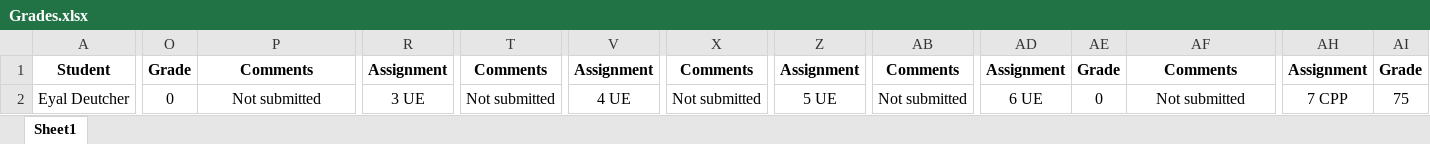
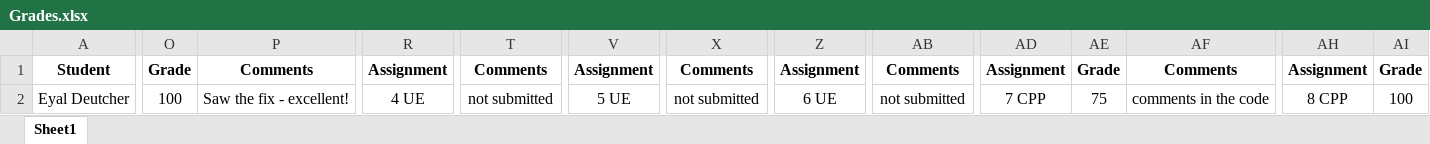
Before and after one commit to shachash1984/Tiltan_UnrealEngineCourse, an Excel workbook: Grades/Grades.xlsx, sheet Sheet1, drawn as a sheet; only a part is shown, gaps mark what is left out; values as stored, in another font and other column widths than the file's, no borders; the diff covers the shown part only; the diff names each change by its address in the sheet, - before the commit and + after, or states it on an @@ line.

Commit message:
Updated grades

```diff
--- a/Grades/Grades.xlsx (sheet Sheet1)
+++ b/Grades/Grades.xlsx (sheet Sheet1)
-O2: 0
+O2: 100
-P2: Not submitted
+P2: Saw the fix - excellent!
-R2: 3 UE
+R2: 4 UE
-T2: Not submitted
+T2: not submitted
-V2: 4 UE
+V2: 5 UE
-X2: Not submitted
+X2: not submitted
-Z2: 5 UE
+Z2: 6 UE
-AB2: Not submitted
+AB2: not submitted
-AD2: 6 UE
+AD2: 7 CPP
-AE2: 0
+AE2: 75
-AF2: Not submitted
+AF2: comments in the code
-AH2: 7 CPP
+AH2: 8 CPP
-AI2: 75
+AI2: 100
```
Also changed, not shown: 12 edited cells elsewhere in this sheet, 34 other files.
